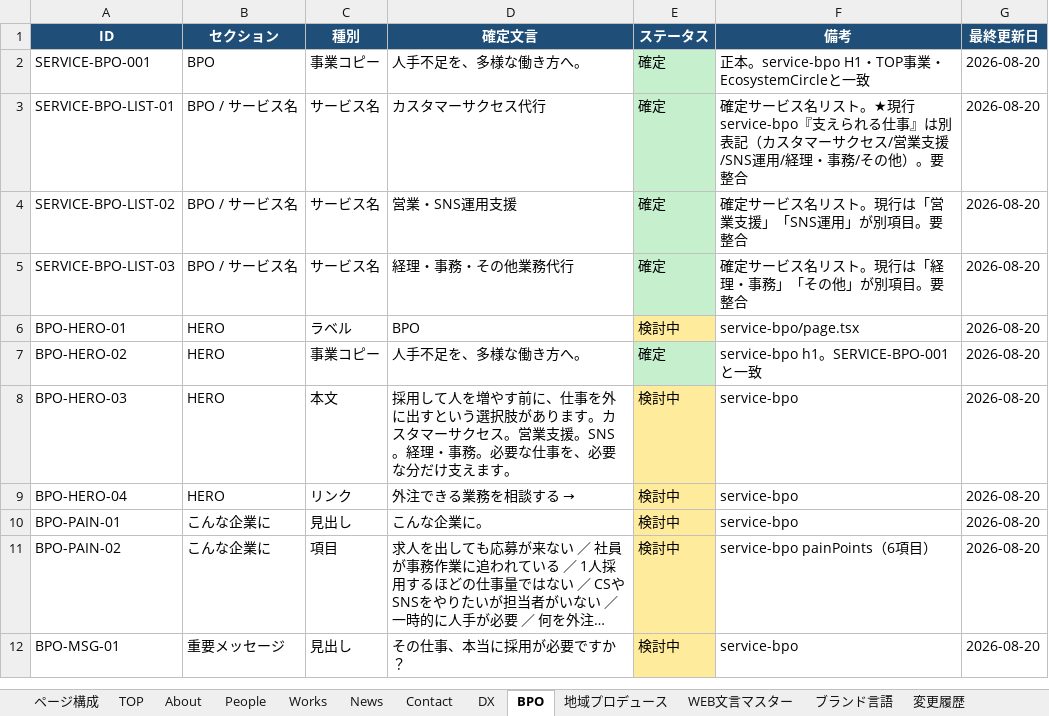
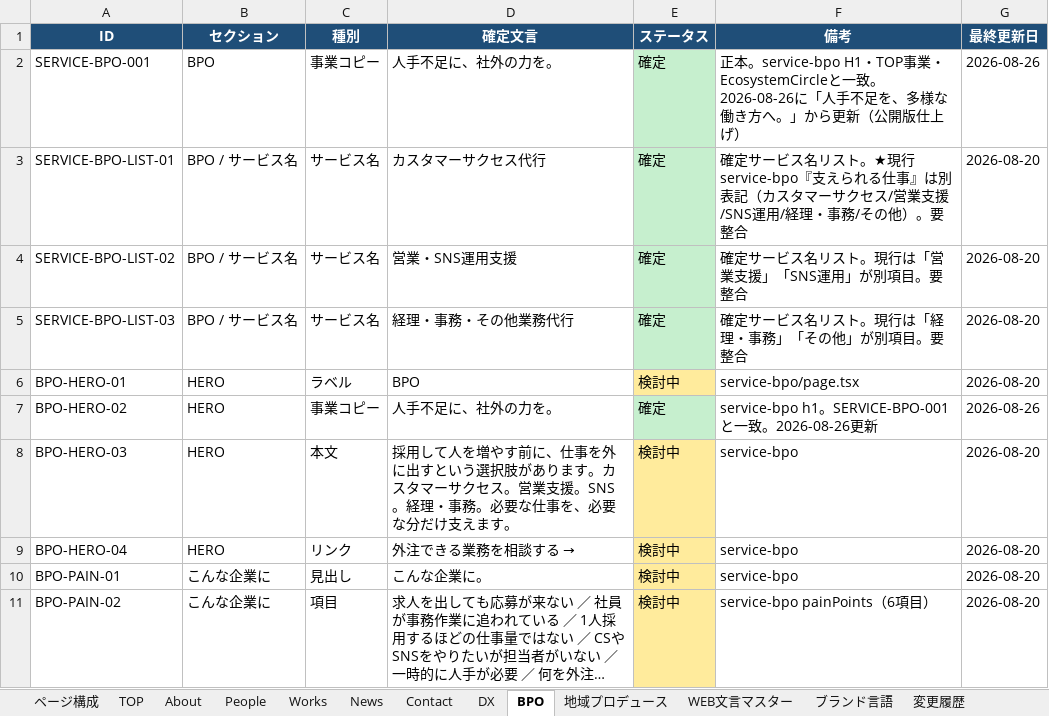
Before and after one commit to Moments-Share/moments-share-web, an Excel workbook: docs/web-copy-master.xlsx, sheet BPO, drawn as a sheet; only a part is shown; the shorter side is filled out with more unchanged rows; long unchanged cells end in …; values as stored, in another font and other column widths than the file's, no borders; the diff names each change by its address in the sheet, - before the commit and + after, or states it on an @@ line.

```diff
--- a/docs/web-copy-master.xlsx (sheet BPO)
+++ b/docs/web-copy-master.xlsx (sheet BPO)
-D2 (確定文言): 人手不足を、多様な働き方へ。
+D2 (確定文言): 人手不足に、社外の力を。
-F2 (備考): …一致
+F2 (備考): …一致。2026-08-26に「人手不足を、多様な働き方へ。」から更新（公開版仕上げ）
-G2 (最終更新日): 2026-08-20
+G2 (最終更新日): 2026-08-26
-D7 (確定文言): 人手不足を、多様な働き方へ。
+D7 (確定文言): 人手不足に、社外の力を。
-F7 (備考): service-bpo h1。SERVICE-BPO-001と一致
+F7 (備考): service-bpo h1。SERVICE-BPO-001と一致。2026-08-26更新
-G7 (最終更新日): 2026-08-20
+G7 (最終更新日): 2026-08-26
```
Also changed, not shown: sheet WEB文言マスター, sheet 変更履歴, sheet TOP, sheet Works, sheet 地域プロデュース, sheet ページ構成, 2 more sheets, 1 other file.
